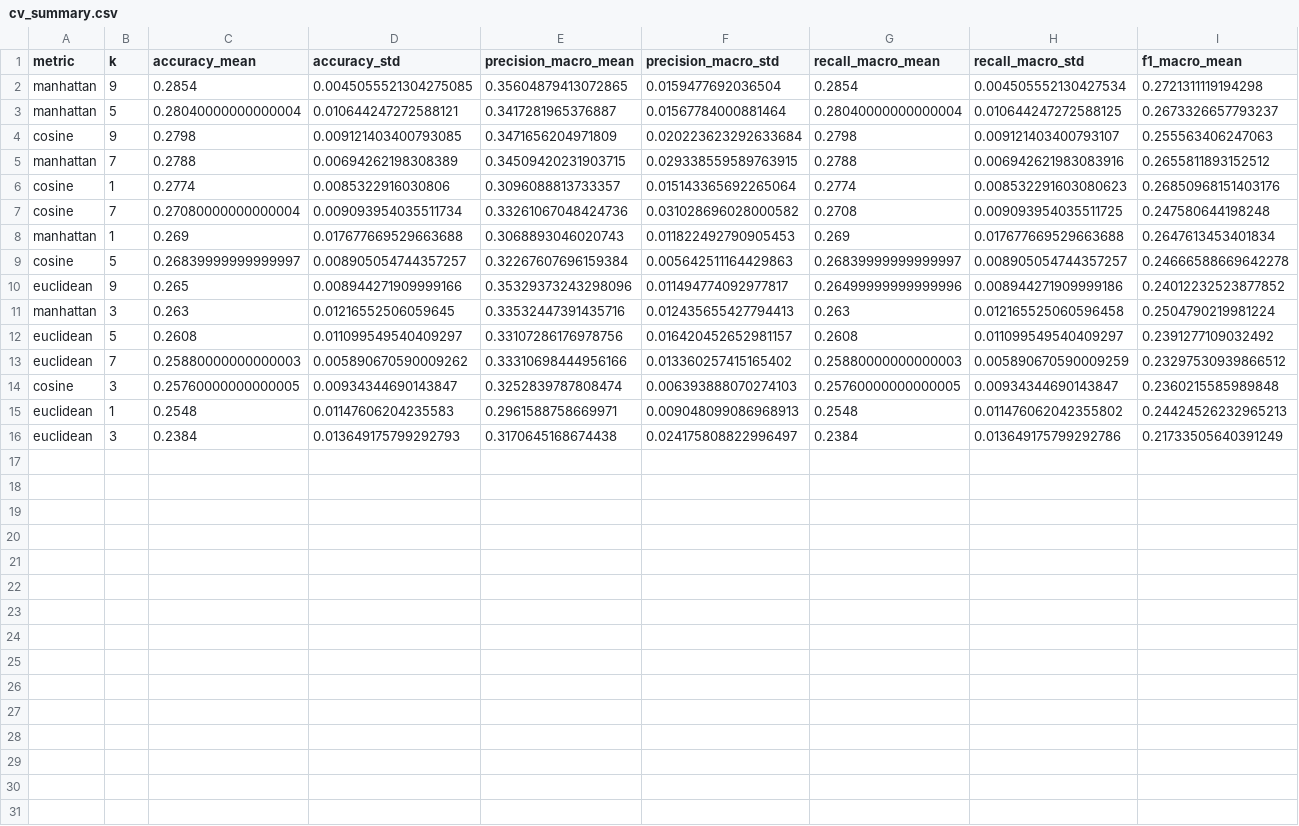
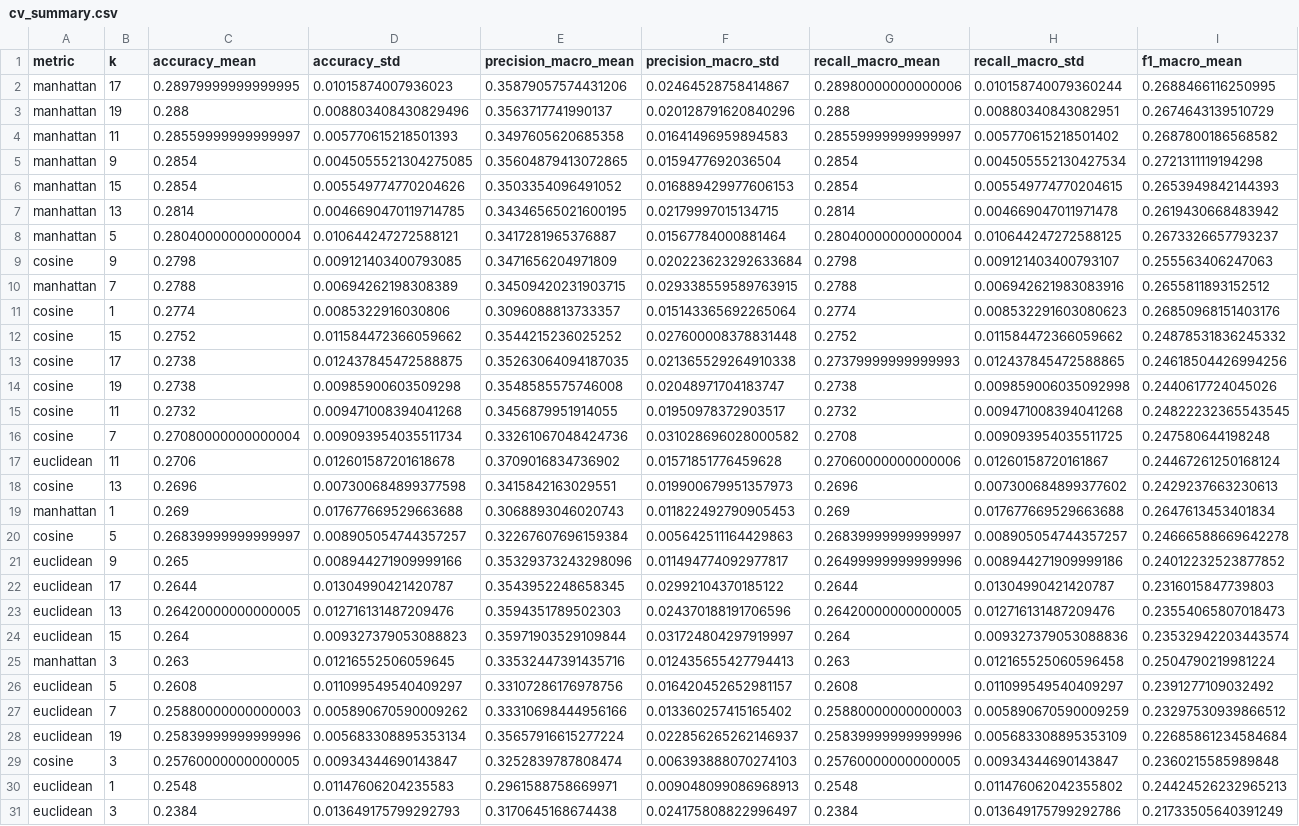
Before and after one commit to BIYONGHIYON/ComputerVisionStudy, a CSV file: KNN/results/cv_summary.csv, drawn as a sheet; only a part is shown; rows hold the shown columns only; the diff names each change by its address in the sheet, - before the commit and + after, or states it on an @@ line.

```diff
--- a/KNN/results/cv_summary.csv
+++ b/KNN/results/cv_summary.csv
+row 2: manhattan | 17 | 0.28979999999999995 | 0.01015874007936023 | 0.35879057574431206 | 0.02464528758414867 | 0.28980000000000006 | 0.010158740079360244 | 0.2688466116250995
+row 3: manhattan | 19 | 0.288 | 0.008803408430829496 | 0.3563717741990137 | 0.020128791620840296 | 0.288 | 0.00880340843082951 | 0.2674643139510729
+row 4: manhattan | 11 | 0.28559999999999997 | 0.005770615218501393 | 0.3497605620685358 | 0.01641496959894583 | 0.28559999999999997 | 0.005770615218501402 | 0.2687800186568582
+row 6: manhattan | 15 | 0.2854 | 0.005549774770204626 | 0.3503354096491052 | 0.016889429977606153 | 0.2854 | 0.005549774770204615 | 0.2653949842144393
+row 7: manhattan | 13 | 0.2814 | 0.0046690470119714785 | 0.34346565021600195 | 0.02179997015134715 | 0.2814 | 0.004669047011971478 | 0.2619430668483942
+row 12: cosine | 15 | 0.2752 | 0.011584472366059662 | 0.3544215236025252 | 0.027600008378831448 | 0.2752 | 0.011584472366059662 | 0.24878531836245332
+row 13: cosine | 17 | 0.2738 | 0.012437845472588875 | 0.35263064094187035 | 0.021365529264910338 | 0.27379999999999993 | 0.012437845472588865 | 0.24618504426994256
+row 14: cosine | 19 | 0.2738 | 0.00985900603509298 | 0.3548585575746008 | 0.02048971704183747 | 0.2738 | 0.009859006035092998 | 0.2440617724045026
+row 15: cosine | 11 | 0.2732 | 0.009471008394041268 | 0.3456879951914055 | 0.01950978372903517 | 0.2732 | 0.009471008394041268 | 0.24822232365543545
+row 17: euclidean | 11 | 0.2706 | 0.012601587201618678 | 0.3709016834736902 | 0.01571851776459628 | 0.27060000000000006 | 0.01260158720161867 | 0.24467261250168124
+row 18: cosine | 13 | 0.2696 | 0.007300684899377598 | 0.3415842163029551 | 0.019900679951357973 | 0.2696 | 0.007300684899377602 | 0.2429237663230613
+row 22: euclidean | 17 | 0.2644 | 0.01304990421420787 | 0.3543952248658345 | 0.02992104370185122 | 0.2644 | 0.01304990421420787 | 0.2316015847739803
+row 23: euclidean | 13 | 0.26420000000000005 | 0.012716131487209476 | 0.3594351789502303 | 0.024370188191706596 | 0.26420000000000005 | 0.012716131487209476 | 0.23554065807018473
+row 24: euclidean | 15 | 0.264 | 0.009327379053088823 | 0.35971903529109844 | 0.031724804297919997 | 0.264 | 0.009327379053088836 | 0.23532942203443574
+row 28: euclidean | 19 | 0.25839999999999996 | 0.005683308895353134 | 0.35657916615277224 | 0.022856265262146937 | 0.25839999999999996 | 0.005683308895353109 | 0.22685861234584684
```
Also changed, not shown: KNN/results/details/confusion_matrix.csv, KNN/results/details/cv_folds.csv, 7 other files.
